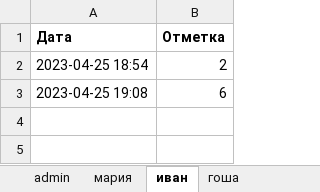
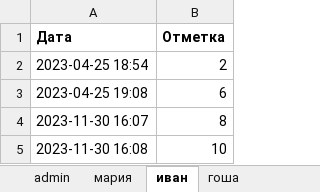
Before and after one commit to volf8591/pythonProjectOOP, an Excel workbook: pythonProject1/marks.xlsx, sheet иван, drawn as a sheet; values as stored, in another font and other column widths than the file's, no borders; the diff names each change by its address in the sheet, - before the commit and + after, or states it on an @@ line.

```diff
--- a/pythonProject1/marks.xlsx (sheet иван)
+++ b/pythonProject1/marks.xlsx (sheet иван)
+row 4: 2023-11-30 16:07 | 8
+row 5: 2023-11-30 16:08 | 10
```
Also changed, not shown: sheet гоша, sheet мария, pythonProject2/marks.xlsx, 26 other files.
